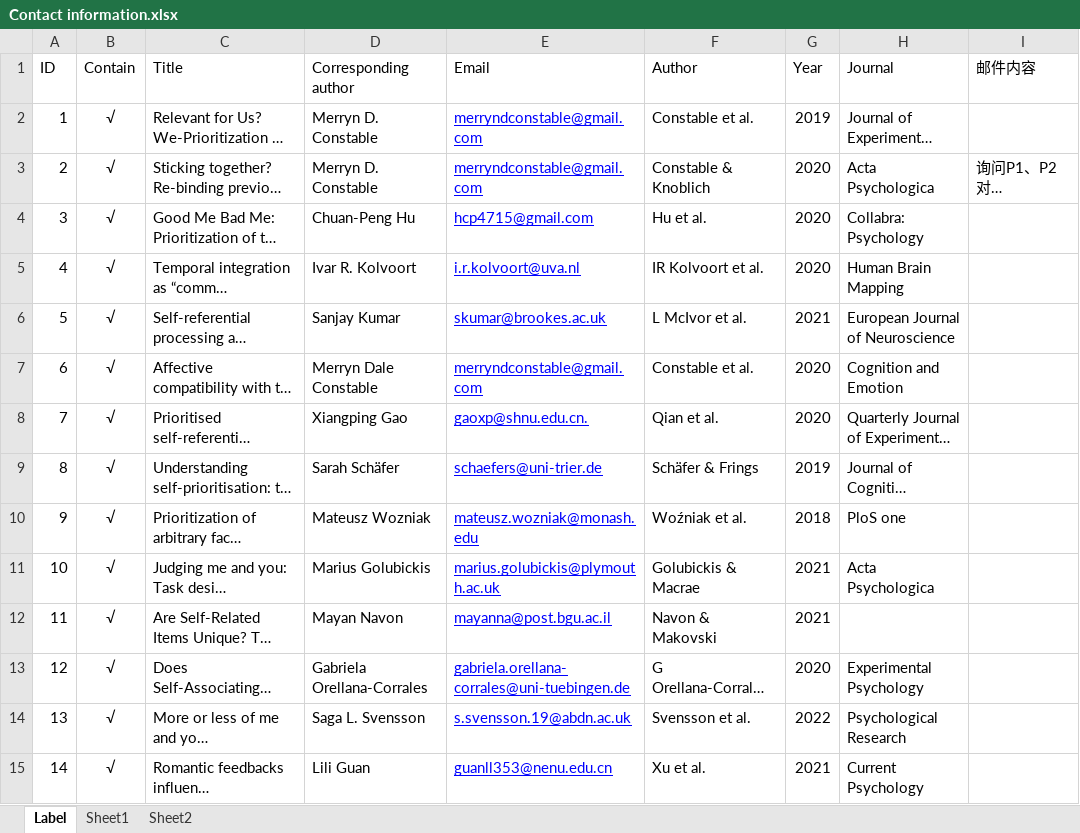
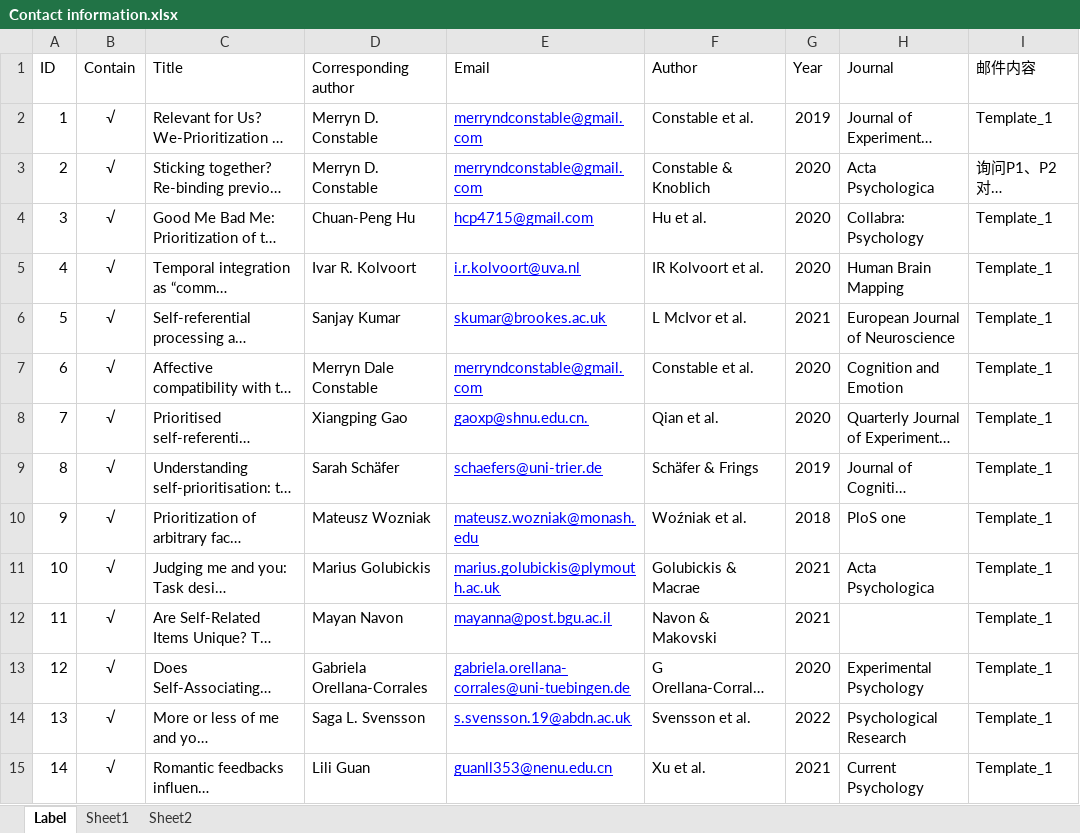
Before and after one commit to WangOldBig/SPE_Database, an Excel workbook: Contact information.xlsx, sheet Label, drawn as a sheet; only a part is shown; long unchanged cells end in …; values as stored, in another font and other column widths than the file's, no borders; the diff covers the shown part only; the diff names each change by its address in the sheet, - before the commit and + after, or states it on an @@ line.

Commit message:
Update Clean_Data

```diff
--- a/Contact information.xlsx (sheet Label)
+++ b/Contact information.xlsx (sheet Label)
-I2 (邮件内容): (empty)
+I2 (邮件内容): Template_1
-I4:I15 (邮件内容): (empty)
+I4:I15 (邮件内容): Template_1
```
Also changed, not shown: 24 edited cells and cell formats elsewhere in this sheet, 9 other files.
